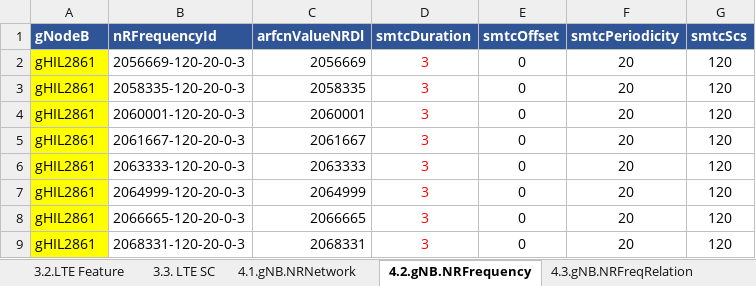
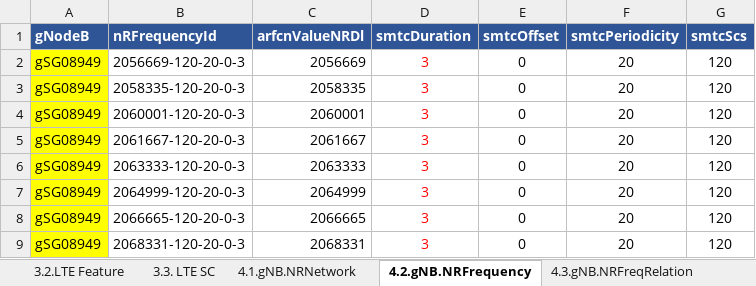
Before and after one commit to ephucle/pythonlab, an Excel workbook: script_creater/1.CDD_5G mmWave 8CC_HNI_B7_v07.xlsx, sheet 4.2.gNB.NRFrequency, drawn as a sheet; values as stored, in another font and other column widths than the file's, no borders; the diff names each change by its address in the sheet, - before the commit and + after, or states it on an @@ line.

```diff
--- a/script_creater/1.CDD_5G mmWave 8CC_HNI_B7_v07.xlsx (sheet 4.2.gNB.NRFrequency)
+++ b/script_creater/1.CDD_5G mmWave 8CC_HNI_B7_v07.xlsx (sheet 4.2.gNB.NRFrequency)
-A2:A9 (gNodeB): gHIL2861
+A2:A9 (gNodeB): gSG08949
```
Also changed, not shown: sheet 4.4.gNB.NRCellRelation, sheet 4.3.gNB.NRFreqRelation, sheet 5.6.eNB.ExternalGUtranCell, sheet 1.2.CDD_5G, sheet 2.1.NR Parameter Baseline, sheet 1.1.CDD_4G, 9 more sheets, formulas that keep their value, hidden cells, 45 other files.
